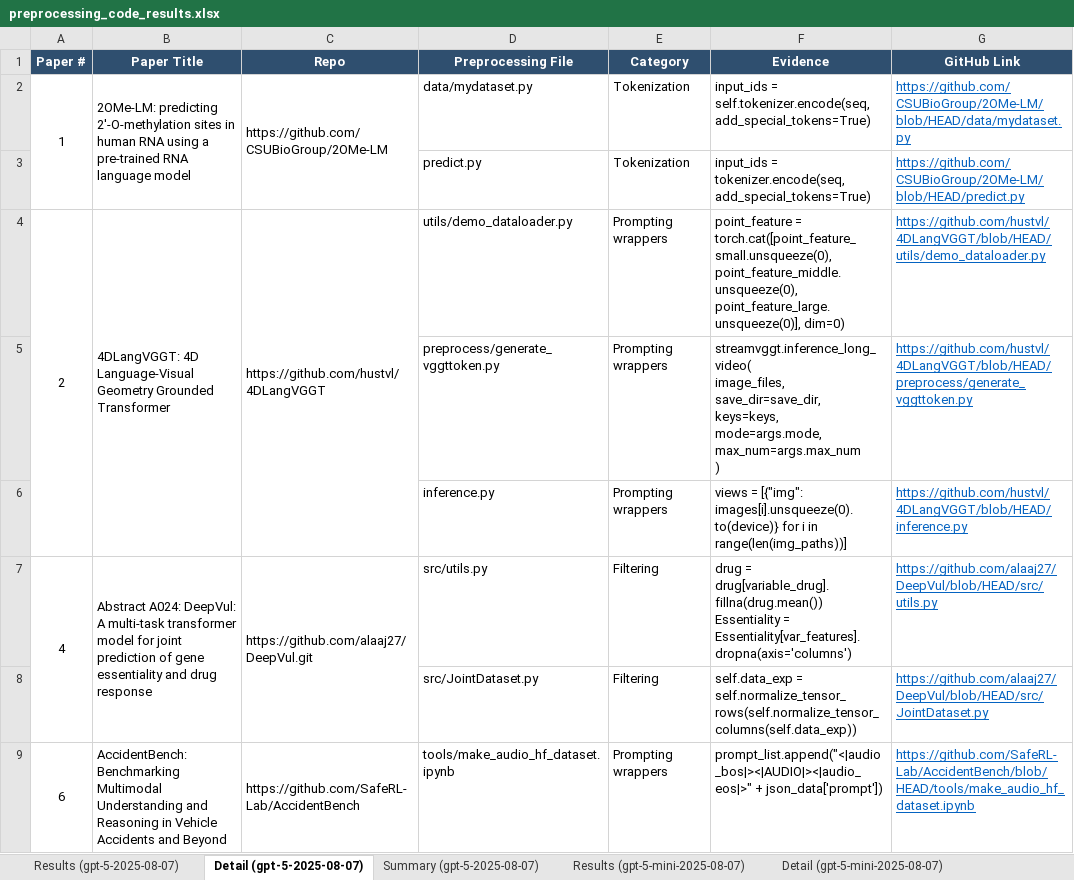
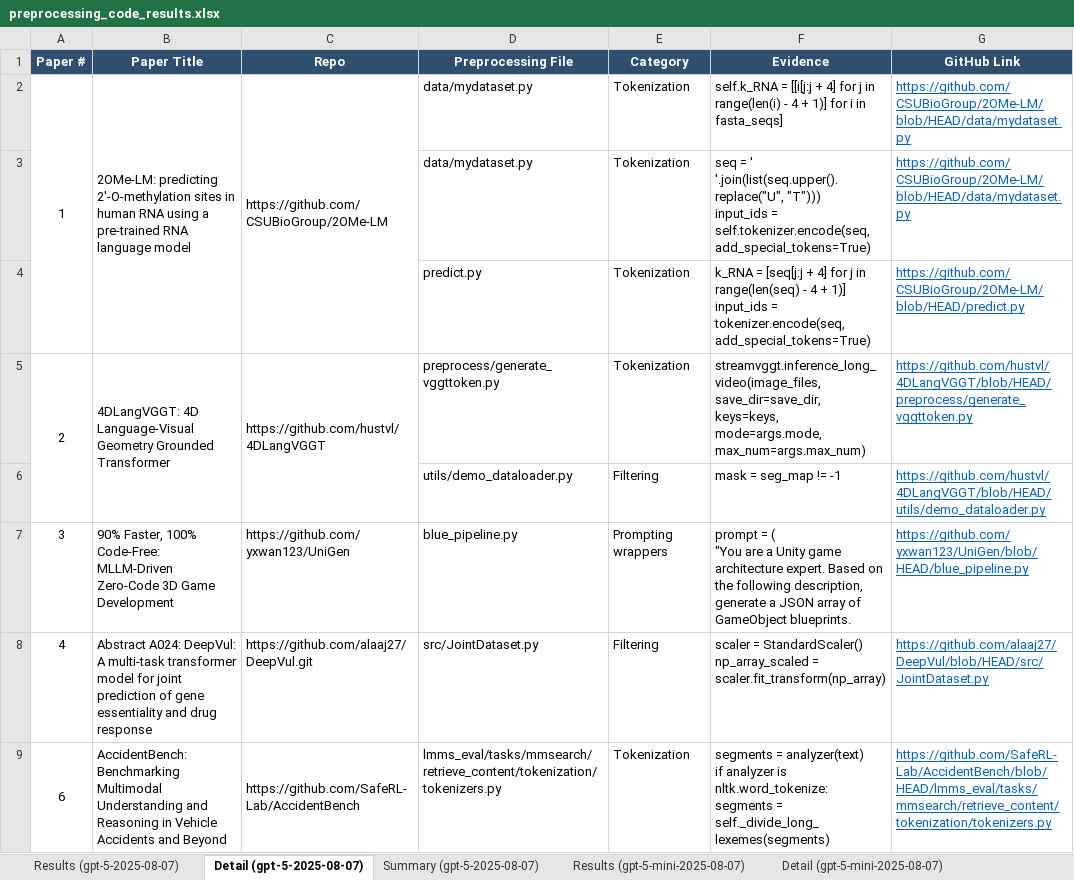
Before and after one commit to AminDaryan/Scrape-GitHub, an Excel workbook: requirement_checks/5.1.code_availability/5.1.3.pre-processing_&_pipeline_code/results/preprocessing_code_results.xlsx, sheet Detail (gpt-5-2025-08-07), drawn as a sheet; only a part is shown; values as stored, in another font and other column widths than the file's, no borders; removed rows and columns are numbered as before the commit, all else as after; ↵ is a line break in a cell; the diff covers the shown part only; the diff names each change by its address in the sheet, - before the commit and + after, or states it on an @@ line.

```diff
--- a/requirement_checks/5.1.code_availability/5.1.3.pre-processing_&_pipeline_code/results/preprocessing_code_results.xlsx (sheet Detail (gpt-5-2025-08-07))
+++ b/requirement_checks/5.1.code_availability/5.1.3.pre-processing_&_pipeline_code/results/preprocessing_code_results.xlsx (sheet Detail (gpt-5-2025-08-07))
-F2 (Evidence): input_ids = self.tokenizer.encode(seq, add_special_tokens=True)
+F2 (Evidence): self.k_RNA = [[i[j:j + 4] for j in range(len(i) - 4 + 1)] for i in fasta_seqs]
+row 3:  |  |  | data/mydataset.py | Tokenization | seq = ' '.join(list(seq.upper().replace("U", "T"))) ↵ input_ids = self.tokenizer.encode(seq, add_special_tokens=True) | https://github.com/CSUBioGroup/2OMe-LM/blob/HEAD/data/mydataset.py
-F4 (Evidence): input_ids =…
+F4 (Evidence): k_RNA = [seq[j:j + 4] for j in range(len(seq) - 4 + 1)] ↵ input_ids =…
-D5 (Preprocessing File): utils/demo_dataloader.py
+D5 (Preprocessing File): preprocess/generate_vggttoken.py
-E5 (Category): Prompting wrappers
+E5 (Category): Tokenization
-F5 (Evidence): point_feature = torch.cat([point_feature_small.unsqueeze(0), point_feature_middle.unsqueeze(0), ↵ point_feature_large.unsqueeze(0)], dim=0)
+F5 (Evidence): streamvggt.inference_long_video(image_files, save_dir=save_dir, keys=keys, mode=args.mode, max_num=args.max_num)
-G5 (GitHub Link): https://github.com/hustvl/4DLangVGGT/blob/HEAD/utils/demo_dataloader.py
+G5 (GitHub Link): https://github.com/hustvl/4DLangVGGT/blob/HEAD/preprocess/generate_vggttoken.py
-row 5:  |  |  | preprocess/generate_vggttoken.py | Prompting wrappers | streamvggt.inference_long_video( ↵ image_files, ↵ save_dir=save_dir, ↵ keys=keys, ↵ mode=args.mode, ↵ max_num=args.max_num ↵ ) | https://github.com/hustvl/4DLangVGGT/blob/HEAD/preprocess/generate_vggttoken.py
-row 6:  |  |  | inference.py | Prompting wrappers | views = [{"img": images[i].unsqueeze(0).to(device)} for i in range(len(img_paths))] | https://github.com/hustvl/4DLangVGGT/blob/HEAD/inference.py
+row 6:  |  |  | utils/demo_dataloader.py | Filtering | mask = seg_map != -1 | https://github.com/hustvl/4DLangVGGT/blob/HEAD/utils/demo_dataloader.py
+row 7: 3 | 90% Faster, 100% Code-Free: MLLM-Driven Zero-Code 3D Game Development | https://github.com/yxwan123/UniGen | blue_pipeline.py | Prompting wrappers | prompt = ( ↵ "You are a Unity game architecture expert. Based on the following description, generate a JSON array of GameObject blueprints. | https://github.com/yxwan123/UniGen/blob/HEAD/blue_pipeline.py
-A7:A8 merged
-B7:B8 merged
-C7:C8 merged
-D8 (Preprocessing File): src/utils.py
+D8 (Preprocessing File): src/JointDataset.py
-F8 (Evidence): drug = drug[variable_drug].fillna(drug.mean()) ↵ Essentiality = Essentiality[var_features].dropna(axis='columns')
+F8 (Evidence): scaler = StandardScaler() ↵ np_array_scaled = scaler.fit_transform(np_array)
-G8 (GitHub Link): https://github.com/alaaj27/DeepVul/blob/HEAD/src/utils.py
+G8 (GitHub Link): https://github.com/alaaj27/DeepVul/blob/HEAD/src/JointDataset.py
-row 8:  |  |  | src/JointDataset.py | Filtering | self.data_exp = self.normalize_tensor_rows(self.normalize_tensor_columns(self.data_exp)) | https://github.com/alaaj27/DeepVul/blob/HEAD/src/JointDataset.py
-D9 (Preprocessing File): tools/make_audio_hf_dataset.ipynb
+D9 (Preprocessing File): lmms_eval/tasks/mmsearch/retrieve_content/tokenization/tokenizers.py
-E9 (Category): Prompting wrappers
+E9 (Category): Tokenization
-F9 (Evidence): prompt_list.append("<|audio_bos|><|AUDIO|><|audio_eos|>" + json_data['prompt'])
+F9 (Evidence): segments = analyzer(text) ↵ if analyzer is nltk.word_tokenize: ↵ segments = self._divide_long_lexemes(segments)
-G9 (GitHub Link): https://github.com/SafeRL-Lab/AccidentBench/blob/HEAD/tools/make_audio_hf_dataset.ipynb
+G9 (GitHub Link): https://github.com/SafeRL-Lab/AccidentBench/blob/HEAD/lmms_eval/tasks/mmsearch/retrieve_content/tokenization/tokenizers.py
```
Also changed, not shown: 9 added rows, 21 removed rows, 28 edited cells and merged cells elsewhere in this sheet, sheet Detail (gpt-5-mini-2025-08-07), sheet Detail (gpt-5-nano-2025-08-07), sheet Results (gpt-5-2025-08-07), sheet Results (gpt-5-mini-2025-08-07), sheet Results (gpt-5-nano-2025-08-07), sheet Model Comparison, 3 more sheets, requirement_checks/5.1.code_availability/5.1.3.pre-processing_&_pipeline_code/results/Manual testing results.xlsx, 3 other files.
